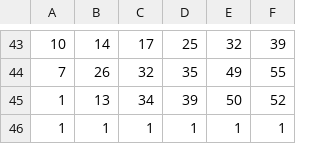
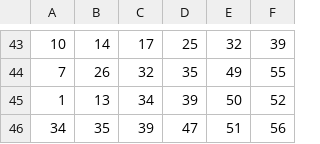
Before and after one commit to cardosource/previsao-jogo, a CSV file: 2023.csv, drawn as a sheet; only a part is shown, gaps mark what is left out; removed rows and columns are numbered as before the commit, all else as after; the diff names each change by its address in the sheet, - before the commit and + after, or states it on an @@ line.

Commit message:
Update 2023.csv

```diff
--- a/2023.csv
+++ b/2023.csv
-row 46: 1 | 1 | 1 | 1 | 1 | 1
+row 46: 34 | 35 | 39 | 47 | 51 | 56
```
